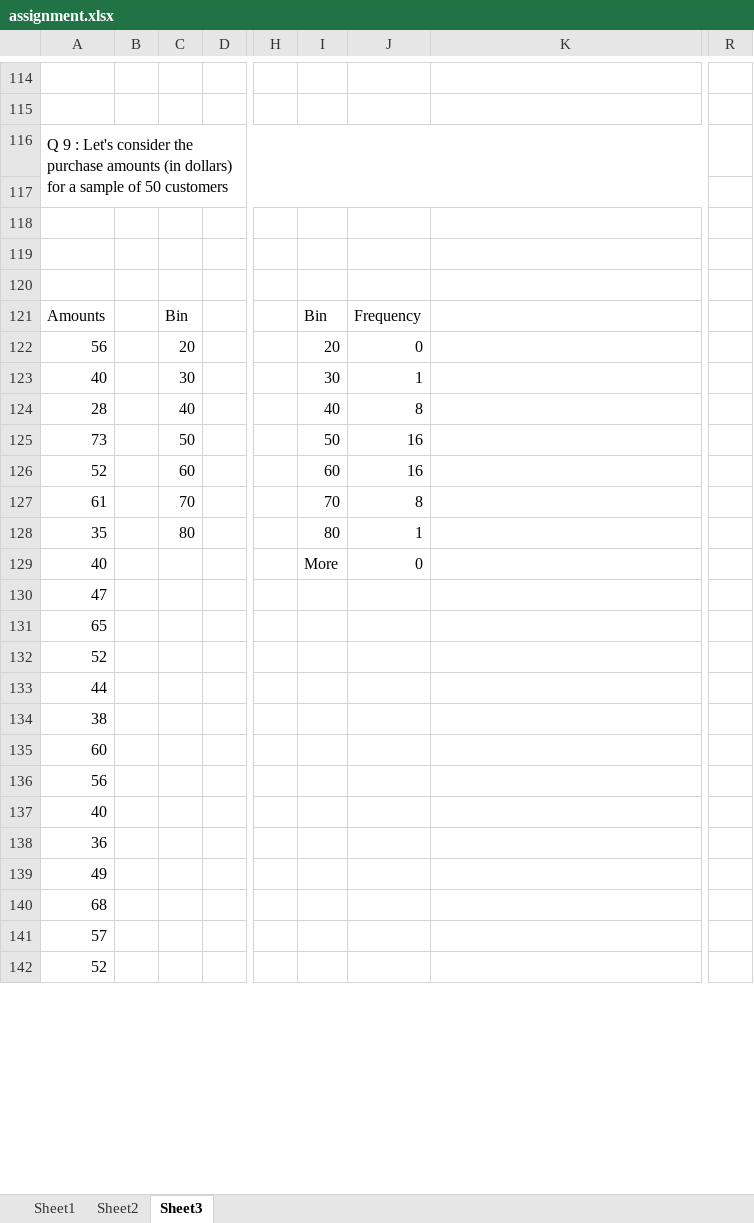
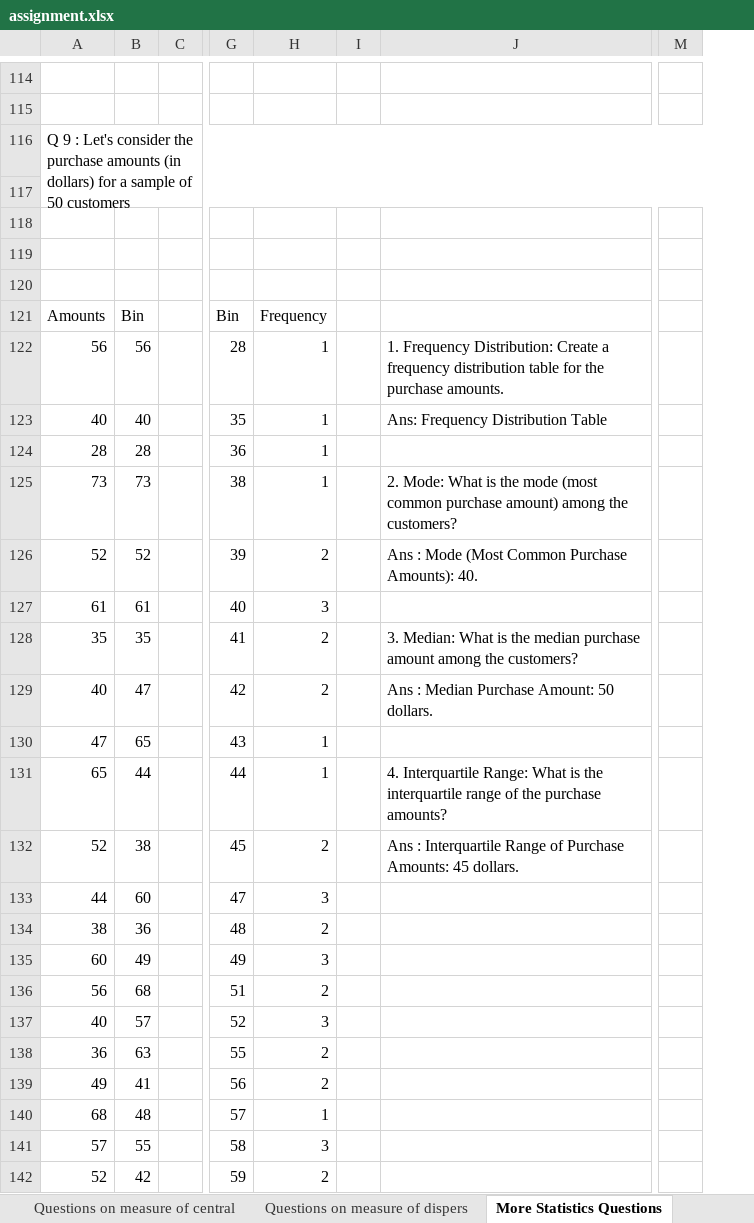
Before and after one commit to pateljay2114/jay_patel, an Excel workbook: Statistics/ASSIGNMENT/assignment.xlsx, sheet More Statistics Questions, drawn as a sheet; only a part is shown, gaps mark what is left out; values as stored, in another font and other column widths than the file's, no cell formats; charts and pictures not drawn; removed rows and columns are numbered as before the commit, all else as after; the diff covers the shown part only; the diff names each change by its address in the sheet, - before the commit and + after, or states it on an @@ line.

```diff
--- a/Statistics/ASSIGNMENT/assignment.xlsx (sheet More Statistics Questions)
+++ b/Statistics/ASSIGNMENT/assignment.xlsx (sheet More Statistics Questions)
-sheet tab: Sheet1
+sheet tab: Questions on measure of central
-sheet tab: Sheet2
+sheet tab: Questions on measure of dispers
-sheet tab: Sheet3
+sheet tab: More Statistics Questions
-column C, rows 121-128: Bin | 20 | 30 | 40 | 50 | 60 | 70 | 80
-column D, empty
+column C, empty
-column H, empty
-column I, rows 121-129: Bin | 20 | 30 | 40 | 50 | 60 | 70 | 80 | More
-column J, rows 121-129: Frequency | 0 | 1 | 8 | 16 | 16 | 8 | 1 | 0
+column G, rows 121-142: Bin | 28 | 35 | 36 | 38 | 39 | 40 | 41 | 42 | 43 | 44 | 45 | 47 | 48 | 49 | 51 | 52 | 55 | 56 | 57 | 58 | 59
+column H, rows 121-142: Frequency | 1 | 1 | 1 | 1 | 2 | 3 | 2 | 2 | 1 | 1 | 2 | 3 | 2 | 3 | 2 | 3 | 2 | 2 | 1 | 3 | 2
+column I, empty
+column M, empty
-column R, empty
-A116:P117 merged
+A116:O117 merged
-B121: (empty)
+B121: Bin
-B122: (empty)
+B122: 56
-J122: (empty)
+J122: 1. Frequency Distribution: Create a frequency distribution table for the purchase amounts.
-B123: (empty)
+B123: 40
-J123: (empty)
+J123: Ans: Frequency Distribution Table
-B124: (empty)
+B124: 28
-B125: (empty)
+B125: 73
-J125: (empty)
+J125: 2. Mode: What is the mode (most common purchase amount) among the customers?
-B126: (empty)
+B126: 52
-J126: (empty)
+J126: Ans : Mode (Most Common Purchase Amounts): 40.
-B127: (empty)
+B127: 61
-B128: (empty)
+B128: 35
-J128: (empty)
+J128: 3. Median: What is the median purchase amount among the customers?
-B129: (empty)
+B129: 47
-J129: (empty)
+J129: Ans : Median Purchase Amount: 50 dollars.
-B130: (empty)
+B130: 65
-B131: (empty)
+B131: 44
-J131: (empty)
+J131: 4. Interquartile Range: What is the interquartile range of the purchase amounts?
-B132: (empty)
+B132: 38
-J132: (empty)
+J132: Ans : Interquartile Range of Purchase Amounts: 45 dollars.
-B133: (empty)
+B133: 60
-B134: (empty)
+B134: 36
-B135: (empty)
+B135: 49
-B136: (empty)
+B136: 68
-B137: (empty)
+B137: 57
-B138: (empty)
+B138: 63
-B139: (empty)
+B139: 41
-B140: (empty)
+B140: 48
-B141: (empty)
+B141: 55
-B142: (empty)
+B142: 42
```
Also changed, not shown: 26 added rows, 10 removed rows, 127 edited cells and merged cells elsewhere in this sheet, sheet Questions on measure of dispers, sheet Questions on measure of central, other sheet tabs, cell formats, charts or pictures.
